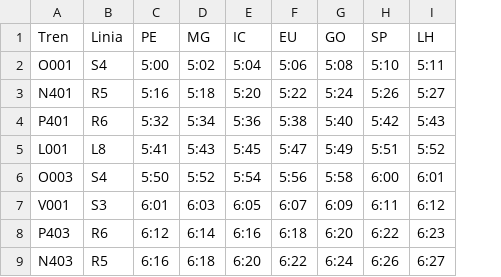
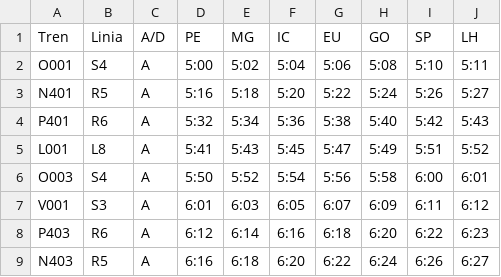
Before and after one commit to fgcagents/xitinerari-LA, a CSV file: itinerari_csv.csv, drawn as a sheet; only a part is shown; the diff names each change by its address in the sheet, - before the commit and + after, or states it on an @@ line.

Commit message:
Update itinerari_csv.csv

```diff
--- a/itinerari_csv.csv
+++ b/itinerari_csv.csv
+column C (A/D), rows 2-9: all A
```
